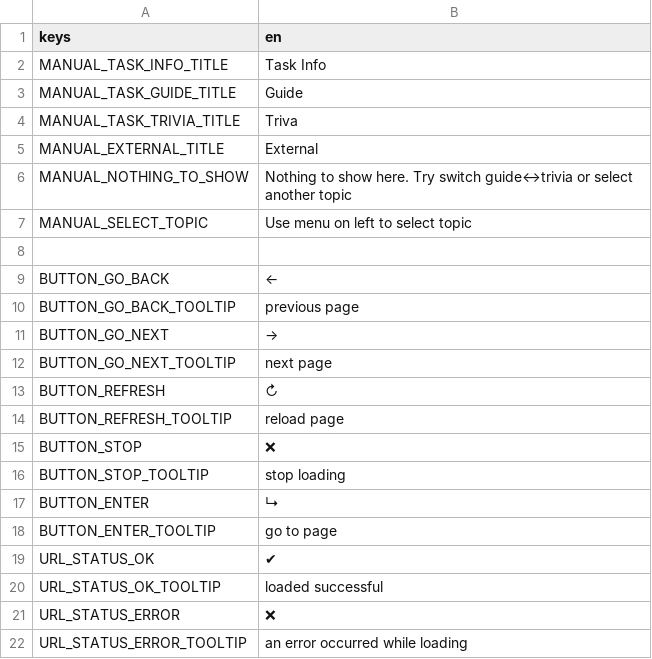
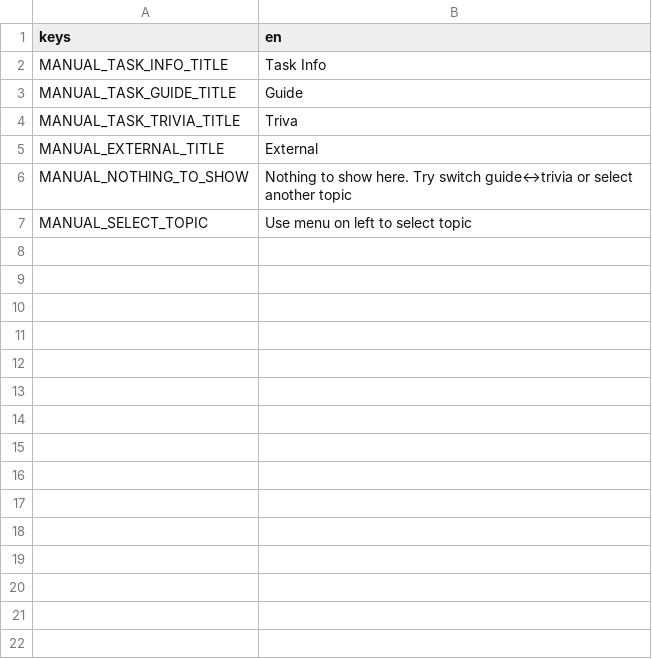
Before and after one commit to dragons-labs/FactoryAutomationGame, a CSV file: Manual/translate/Manual.csv, drawn as a sheet; the diff names each change by its address in the sheet, - before the commit and + after, or states it on an @@ line.

Commit message:
small refactoring MainMenu and WebBrowser
- switch from the list of levels to unlock (by finish current) to the list of unlocking current levels
  -> broken compatibility of game/campaign progress saves
  -> now levels can be unloced by combination AND(OR(...),OR(...),...) of levels
- moved WebBrowser to Base/WebBrowser
- simplification of the WebBrowser.tscn structure
- add initial support for godot_wry as an alternative to GDCef
- moved out some settings and factory code from MainMenu.gd
- externally configurable list of ordered settings groups in MainMenu.gd
- added Gui3DNode

```diff
--- a/Manual/translate/Manual.csv
+++ b/Manual/translate/Manual.csv
-row 8: (empty)
-row 9: BUTTON_GO_BACK | ←
-row 10: BUTTON_GO_BACK_TOOLTIP | previous page
-row 11: BUTTON_GO_NEXT | →
-row 12: BUTTON_GO_NEXT_TOOLTIP | next page
-row 13: BUTTON_REFRESH | ↻
-row 14: BUTTON_REFRESH_TOOLTIP | reload page
-row 15: BUTTON_STOP | ❌
-row 16: BUTTON_STOP_TOOLTIP | stop loading
-row 17: BUTTON_ENTER | ↳
-row 18: BUTTON_ENTER_TOOLTIP | go to page
-row 19: URL_STATUS_OK | ✔
-row 20: URL_STATUS_OK_TOOLTIP | loaded successful
-row 21: URL_STATUS_ERROR | ❌
-row 22: URL_STATUS_ERROR_TOOLTIP | an error occurred while loading
```
Also changed, not shown: 22 other files.
